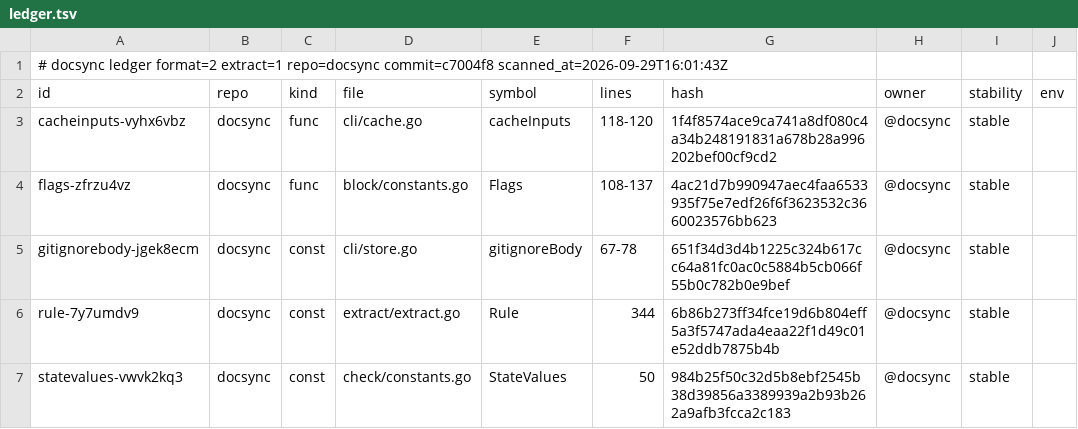
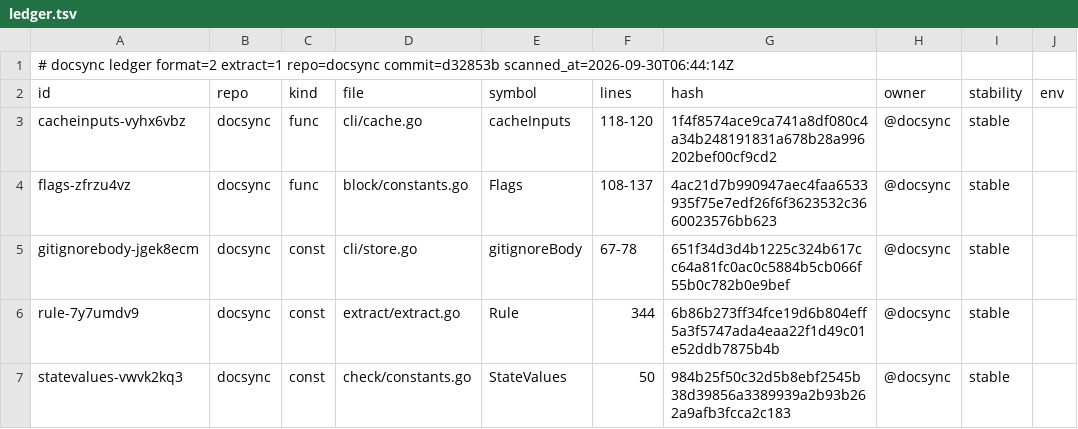
Before and after one commit to ubgo/docsync, a TSV file: .ds/ledger.tsv, drawn as a sheet; only a part is shown; the diff names each change by its address in the sheet, - before the commit and + after, or states it on an @@ line.

Commit message:
Rescan docsync's own docs at the public baseline
The ledger and refs recorded the commit they were scanned at, which is not
part of this history. Scanning again stamps d32853b, so a later change to a
tracked block can be diffed against its baseline.

```diff
--- a/.ds/ledger.tsv
+++ b/.ds/ledger.tsv
-A1 (id): …extract=1 repo=docsync commit=c7004f8 scanned_at=2026-09-29T16:01:43Z
+A1 (id): …extract=1 repo=docsync commit=d32853b scanned_at=2026-09-30T06:44:14Z
```
Also changed, not shown: .ds/refs.tsv.
